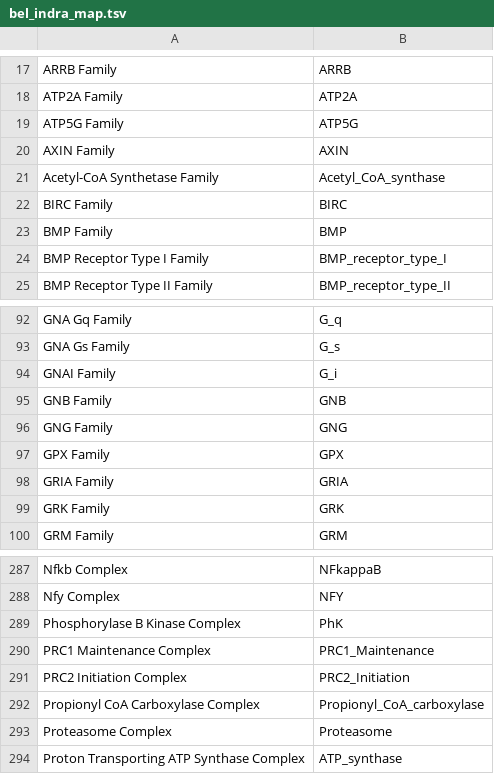
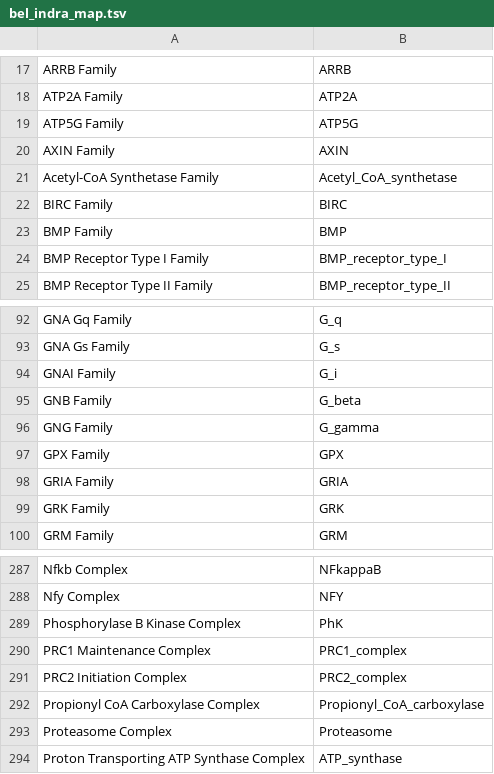
Before and after one commit to sorgerlab/indra, a TSV file: indra/resources/bel_indra_map.tsv, drawn as a sheet; only a part is shown, gaps mark what is left out.

```diff
--- a/indra/resources/bel_indra_map.tsv
+++ b/indra/resources/bel_indra_map.tsv
@@ -20,3 +20,3 @@ ATP5G Family	ATP5G
 AXIN Family	AXIN
-Acetyl-CoA Synthetase Family	Acetyl_CoA_synthase
+Acetyl-CoA Synthetase Family	Acetyl_CoA_synthetase
 BIRC Family	BIRC
@@ -94,4 +94,4 @@ GNA Gs Family	G_s
 GNAI Family	G_i
-GNB Family	GNB
-GNG Family	GNG
+GNB Family	G_beta
+GNG Family	G_gamma
 GPX Family	GPX
@@ -289,4 +289,4 @@ Nfy Complex	NFY
 Phosphorylase B Kinase Complex	PhK
-PRC1 Maintenance Complex	PRC1_Maintenance
-PRC2 Initiation Complex	PRC2_Initiation
+PRC1 Maintenance Complex	PRC1_complex
+PRC2 Initiation Complex	PRC2_complex
 Propionyl CoA Carboxylase Complex	Propionyl_CoA_carboxylase
```
Also changed, not shown: indra/resources/cellular_components.tsv, indra/resources/chebi_to_pubchem.tsv, 5 other files.
